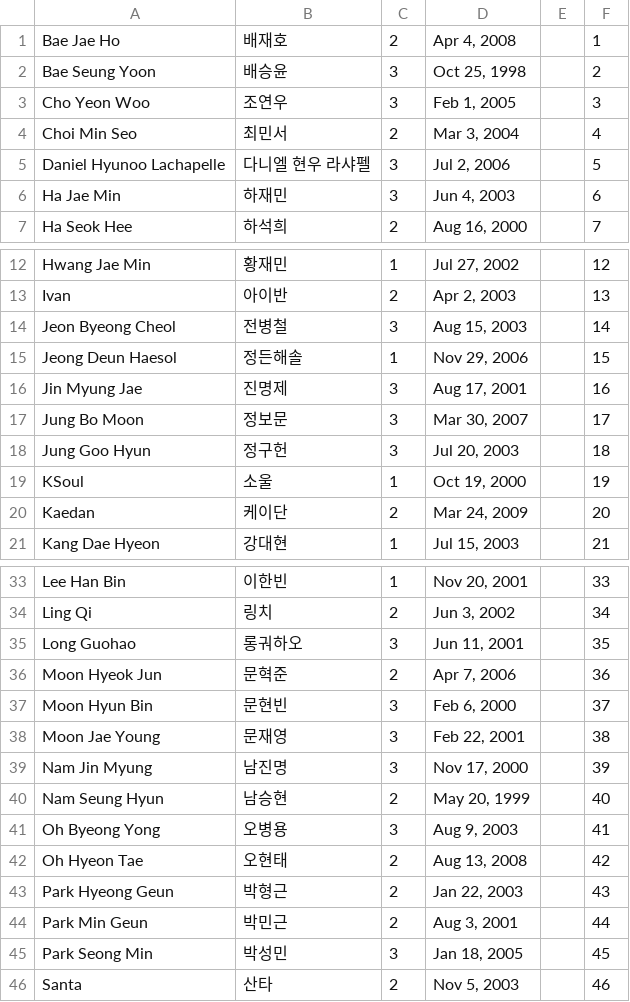
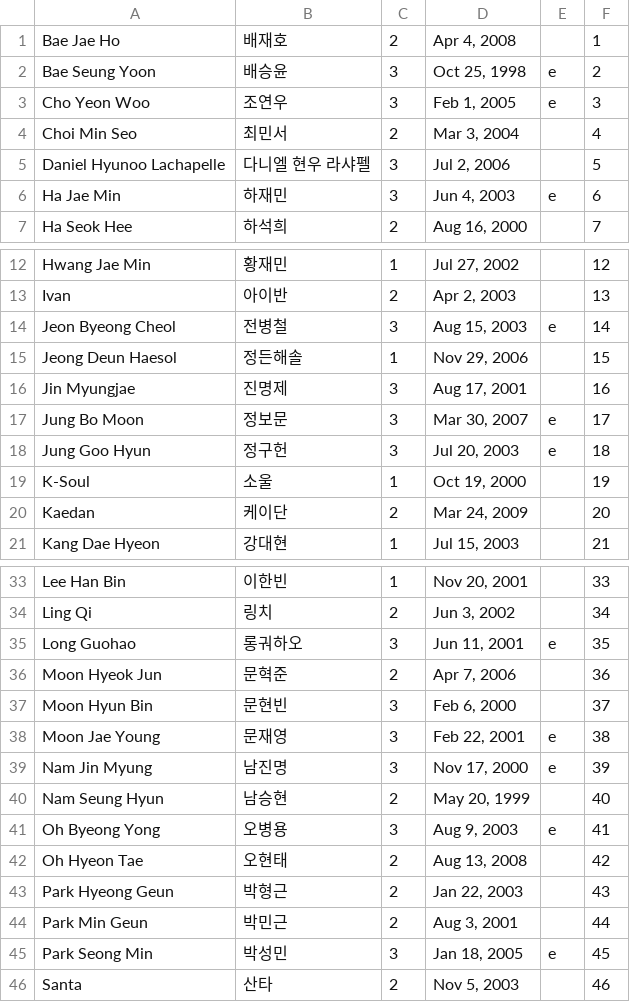
Before and after one commit to shOOgshOOg/boysplanetranker.github.io, a CSV file: trainee_info.csv, drawn as a sheet; only a part is shown, gaps mark what is left out; the diff covers the shown part only.

Commit message:
Update trainee_info.csv

```diff
--- a/trainee_info.csv
+++ b/trainee_info.csv
@@ -1,7 +1,7 @@
 Bae Jae Ho,배재호,2,"Apr 4, 2008",,1
-Bae Seung Yoon,배승윤,3,"Oct 25, 1998",,2
-Cho Yeon Woo,조연우,3,"Feb 1, 2005",,3
+Bae Seung Yoon,배승윤,3,"Oct 25, 1998",e,2
+Cho Yeon Woo,조연우,3,"Feb 1, 2005",e,3
 Choi Min Seo,최민서,2,"Mar 3, 2004",,4
 Daniel Hyunoo Lachapelle,다니엘 현우 라샤펠,3,"Jul 2, 2006",,5
-Ha Jae Min,하재민,3,"Jun 4, 2003",,6
+Ha Jae Min,하재민,3,"Jun 4, 2003",e,6
 Ha Seok Hee,하석희,2,"Aug 16, 2000",,7
@@ -13,8 +13,8 @@ Hwang Jae Min,황재민,1,"Jul 27, 2002",,12
 Ivan,아이반,2,"Apr 2, 2003",,13
-Jeon Byeong Cheol,전병철,3,"Aug 15, 2003",,14
+Jeon Byeong Cheol,전병철,3,"Aug 15, 2003",e,14
 Jeong Deun Haesol,정든해솔,1,"Nov 29, 2006",,15
-Jin Myung Jae,진명제,3,"Aug 17, 2001",,16
-Jung Bo Moon,정보문,3,"Mar 30, 2007",,17
-Jung Goo Hyun,정구헌,3,"Jul 20, 2003",,18
-KSoul,소울,1,"Oct 19, 2000",,19
+Jin Myungjae,진명제,3,"Aug 17, 2001",,16
+Jung Bo Moon,정보문,3,"Mar 30, 2007",e,17
+Jung Goo Hyun,정구헌,3,"Jul 20, 2003",e,18
+K-Soul,소울,1,"Oct 19, 2000",,19
 Kaedan,케이단,2,"Mar 24, 2009",,20
@@ -34,9 +34,9 @@ Lee Han Bin,이한빈,1,"Nov 20, 2001",,33
 Ling Qi,링치,2,"Jun 3, 2002",,34
-Long Guohao,롱궈하오,3,"Jun 11, 2001",,35
+Long Guohao,롱궈하오,3,"Jun 11, 2001",e,35
 Moon Hyeok Jun,문혁준,2,"Apr 7, 2006",,36
 Moon Hyun Bin,문현빈,3,"Feb 6, 2000",,37
-Moon Jae Young,문재영,3,"Feb 22, 2001",,38
-Nam Jin Myung,남진명,3,"Nov 17, 2000",,39
+Moon Jae Young,문재영,3,"Feb 22, 2001",e,38
+Nam Jin Myung,남진명,3,"Nov 17, 2000",e,39
 Nam Seung Hyun,남승현,2,"May 20, 1999",,40
-Oh Byeong Yong,오병용,3,"Aug 9, 2003",,41
+Oh Byeong Yong,오병용,3,"Aug 9, 2003",e,41
 Oh Hyeon Tae,오현태,2,"Aug 13, 2008",,42
@@ -44,3 +44,3 @@ Park Hyeong Geun,박형근,2,"Jan 22, 2003",,43
 Park Min Geun,박민근,2,"Aug 3, 2001",,44
-Park Seong Min,박성민,3,"Jan 18, 2005",,45
+Park Seong Min,박성민,3,"Jan 18, 2005",e,45
 Santa,산타,2,"Nov 5, 2003",,46
```
Also changed, not shown: 1 edited cell elsewhere in this file.
